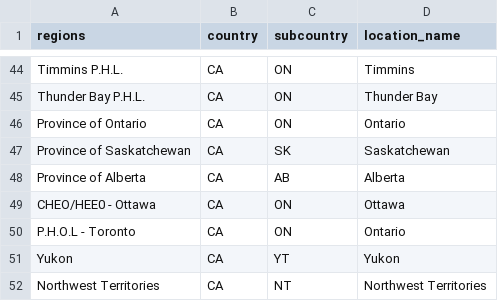
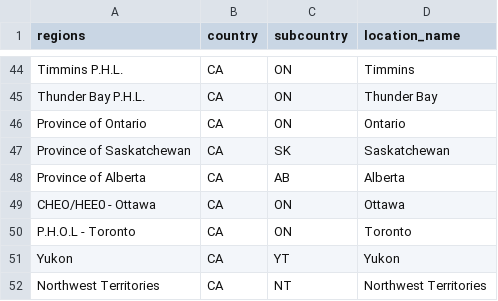
Before and after one commit to Outbreak-analysis/Datsid, a CSV file: data/raw-data/respiratory-canada-phac-dictionary-location.csv, drawn as a sheet; only a part is shown, gaps mark what is left out.

Commit message:
fix problem with Canadian data (PHOL Toronto)

```diff
--- a/data/raw-data/respiratory-canada-phac-dictionary-location.csv
+++ b/data/raw-data/respiratory-canada-phac-dictionary-location.csv
@@ -49,3 +49,3 @@ Province of Alberta,CA,AB,Alberta
 CHEO/HEE0 - Ottawa,CA,ON,Ottawa
-P.H.O.L - Toronto,CA,ON,Ontario
+P.H.O.L - Toronto,CA,ON,Toronto
 Yukon,CA,YT,Yukon
```
Also changed, not shown: 8 other files.
